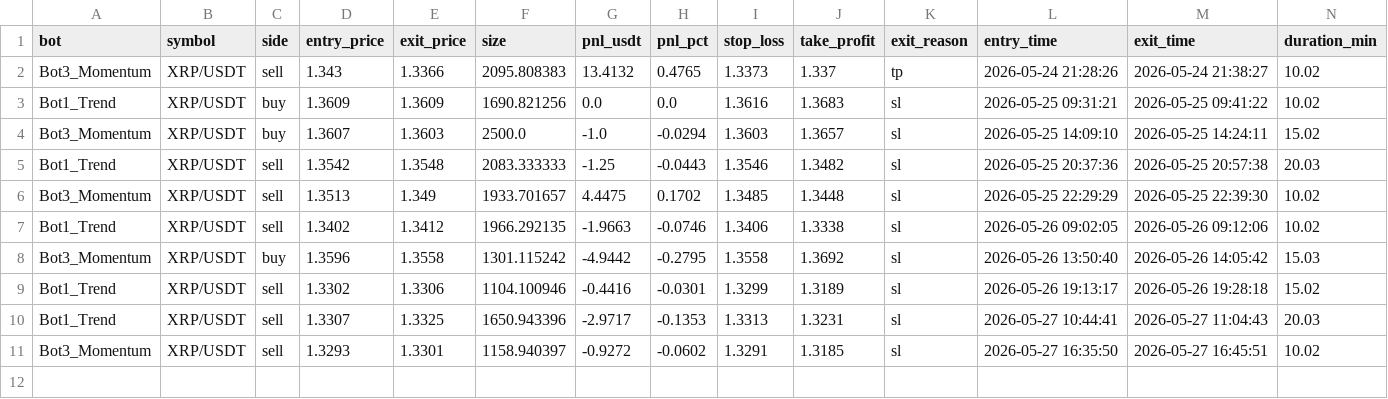
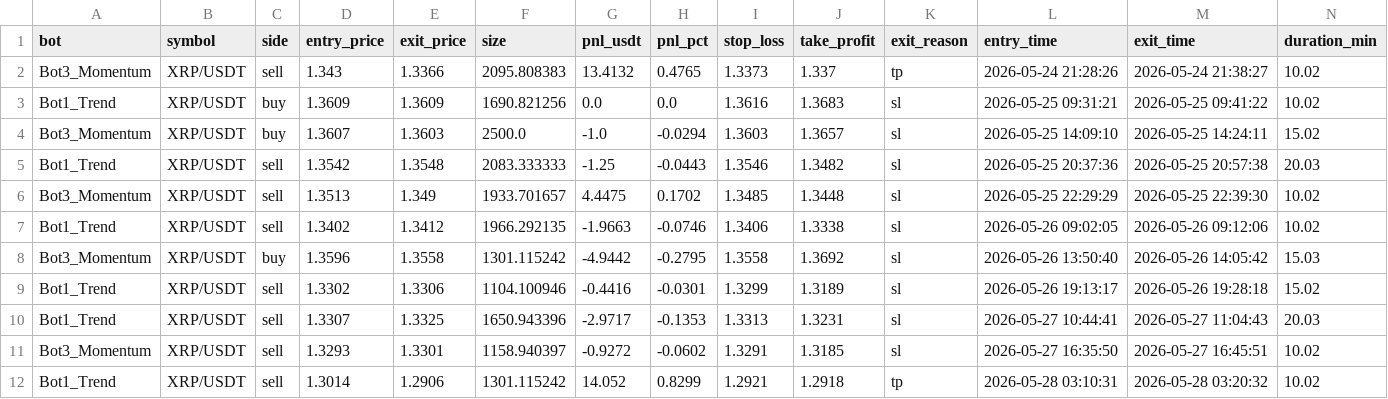
Before and after one commit to Jorjota12/trading_bots, a CSV file: trades_XRP.csv, drawn as a sheet; the diff names each change by its address in the sheet, - before the commit and + after, or states it on an @@ line.

Commit message:
update trades_XRP.csv

```diff
--- a/trades_XRP.csv
+++ b/trades_XRP.csv
+row 12: Bot1_Trend | XRP/USDT | sell | 1.3014 | 1.2906 | 1301.115242 | 14.052 | 0.8299 | 1.2921 | 1.2918 | tp | 2026-05-28 03:10:31 | 2026-05-28 03:20:32 | 10.02
```
